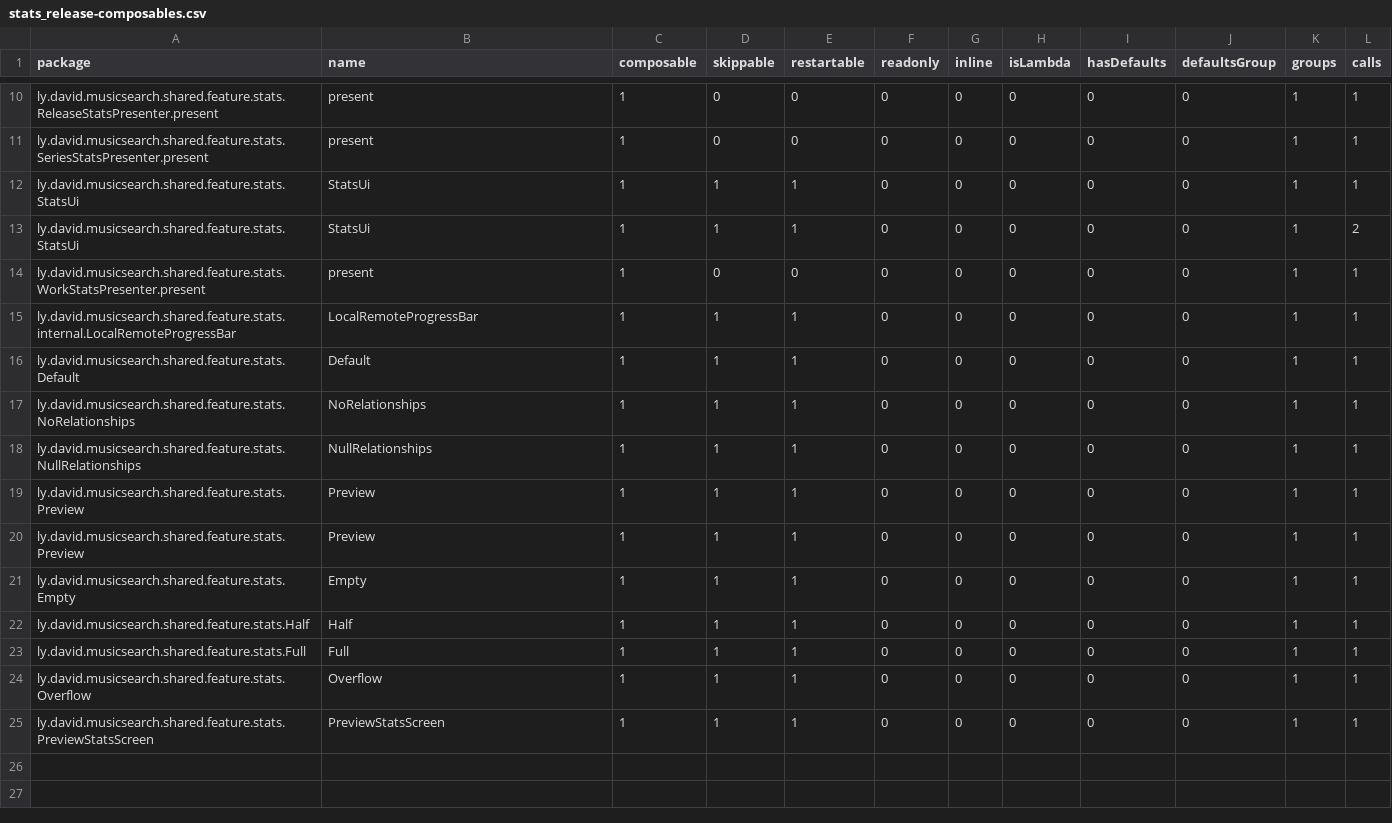
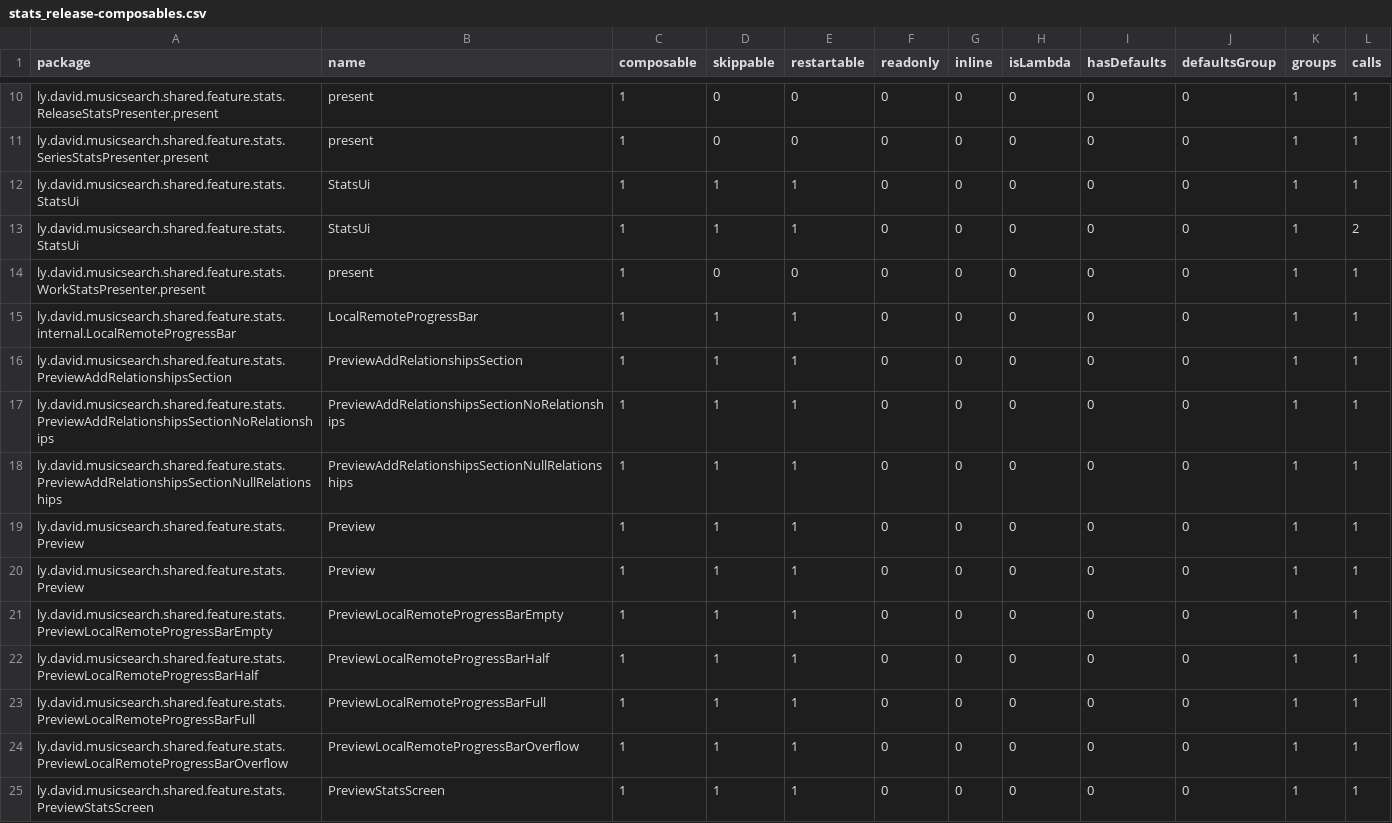
Before and after one commit to lydavid/MusicSearch, a CSV file: shared/feature/stats/stats_release-composables.csv, drawn as a sheet; only a part is shown, gaps mark what is left out.

```diff
--- a/shared/feature/stats/stats_release-composables.csv
+++ b/shared/feature/stats/stats_release-composables.csv
@@ -15,11 +15,11 @@ ly.david.musicsearch.shared.feature.stats.WorkStatsPresenter.present,present,1,0
 ly.david.musicsearch.shared.feature.stats.internal.LocalRemoteProgressBar,LocalRemoteProgressBar,1,1,1,0,0,0,0,0,1,1,
-ly.david.musicsearch.shared.feature.stats.Default,Default,1,1,1,0,0,0,0,0,1,1,
-ly.david.musicsearch.shared.feature.stats.NoRelationships,NoRelationships,1,1,1,0,0,0,0,0,1,1,
-ly.david.musicsearch.shared.feature.stats.NullRelationships,NullRelationships,1,1,1,0,0,0,0,0,1,1,
+ly.david.musicsearch.shared.feature.stats.PreviewAddRelationshipsSection,PreviewAddRelationshipsSection,1,1,1,0,0,0,0,0,1,1,
+ly.david.musicsearch.shared.feature.stats.PreviewAddRelationshipsSectionNoRelationships,PreviewAddRelationshipsSectionNoRelationships,1,1,1,0,0,0,0,0,1,1,
+ly.david.musicsearch.shared.feature.stats.PreviewAddRelationshipsSectionNullRelationships,PreviewAddRelationshipsSectionNullRelationships,1,1,1,0,0,0,0,0,1,1,
 ly.david.musicsearch.shared.feature.stats.Preview,Preview,1,1,1,0,0,0,0,0,1,1,
 ly.david.musicsearch.shared.feature.stats.Preview,Preview,1,1,1,0,0,0,0,0,1,1,
-ly.david.musicsearch.shared.feature.stats.Empty,Empty,1,1,1,0,0,0,0,0,1,1,
-ly.david.musicsearch.shared.feature.stats.Half,Half,1,1,1,0,0,0,0,0,1,1,
-ly.david.musicsearch.shared.feature.stats.Full,Full,1,1,1,0,0,0,0,0,1,1,
-ly.david.musicsearch.shared.feature.stats.Overflow,Overflow,1,1,1,0,0,0,0,0,1,1,
+ly.david.musicsearch.shared.feature.stats.PreviewLocalRemoteProgressBarEmpty,PreviewLocalRemoteProgressBarEmpty,1,1,1,0,0,0,0,0,1,1,
+ly.david.musicsearch.shared.feature.stats.PreviewLocalRemoteProgressBarHalf,PreviewLocalRemoteProgressBarHalf,1,1,1,0,0,0,0,0,1,1,
+ly.david.musicsearch.shared.feature.stats.PreviewLocalRemoteProgressBarFull,PreviewLocalRemoteProgressBarFull,1,1,1,0,0,0,0,0,1,1,
+ly.david.musicsearch.shared.feature.stats.PreviewLocalRemoteProgressBarOverflow,PreviewLocalRemoteProgressBarOverflow,1,1,1,0,0,0,0,0,1,1,
 ly.david.musicsearch.shared.feature.stats.PreviewStatsScreen,PreviewStatsScreen,1,1,1,0,0,0,0,0,1,1,
```
Also changed, not shown: shared/feature/collections/collections_release-composables.csv, shared/feature/details/details_release-composables.csv, 28 other files.
